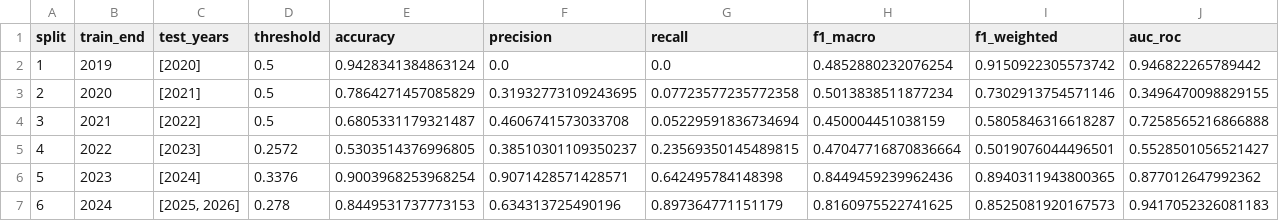
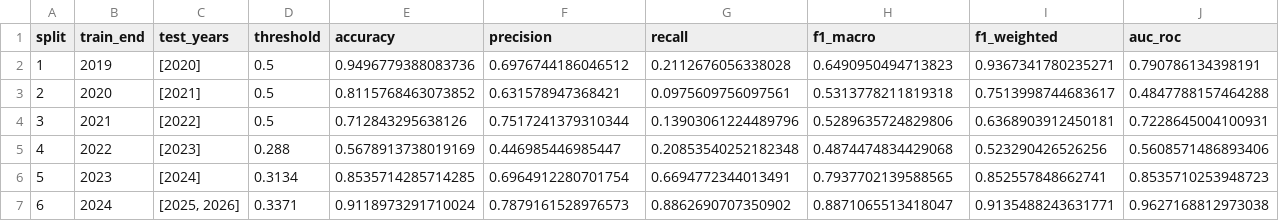
Before and after one commit to athenavillarin/haribon-thesis, a CSV file: thesis/lstm/saved_model/rolling_origin_metrics.csv, drawn as a sheet.

Commit message:
retrained LSTM, GRU, and Transformer

```diff
--- a/thesis/lstm/saved_model/rolling_origin_metrics.csv
+++ b/thesis/lstm/saved_model/rolling_origin_metrics.csv
@@ -1,7 +1,7 @@
 split,train_end,test_years,threshold,accuracy,precision,recall,f1_macro,f1_weighted,auc_roc
-1,2019,[2020],0.5,0.9428341384863124,0.0,0.0,0.4852880232076254,0.9150922305573742,0.946822265789442
-2,2020,[2021],0.5,0.7864271457085829,0.31932773109243695,0.07723577235772358,0.5013838511877234,0.7302913754571146,0.3496470098829155
-3,2021,[2022],0.5,0.6805331179321487,0.4606741573033708,0.05229591836734694,0.450004451038159,0.5805846316618287,0.7258565216866888
-4,2022,[2023],0.2572,0.5303514376996805,0.38510301109350237,0.23569350145489815,0.47047716870836664,0.5019076044496501,0.5528501056521427
-5,2023,[2024],0.3376,0.9003968253968254,0.9071428571428571,0.642495784148398,0.8449459239962436,0.8940311943800365,0.877012647992362
-6,2024,"[2025, 2026]",0.278,0.8449531737773153,0.634313725490196,0.897364771151179,0.8160975522741625,0.8525081920167573,0.9417052326081183
+1,2019,[2020],0.5,0.9496779388083736,0.6976744186046512,0.2112676056338028,0.6490950494713823,0.9367341780235271,0.790786134398191
+2,2020,[2021],0.5,0.8115768463073852,0.631578947368421,0.0975609756097561,0.5313778211819318,0.7513998744683617,0.4847788157464288
+3,2021,[2022],0.5,0.712843295638126,0.7517241379310344,0.13903061224489796,0.5289635724829806,0.6368903912450181,0.7228645004100931
+4,2022,[2023],0.288,0.5678913738019169,0.446985446985447,0.20853540252182348,0.4874474834429068,0.523290426526256,0.5608571486893406
+5,2023,[2024],0.3134,0.8535714285714285,0.6964912280701754,0.6694772344013491,0.7937702139588565,0.852557848662741,0.8535710253948723
+6,2024,"[2025, 2026]",0.3371,0.9118973291710024,0.7879161528976573,0.8862690707350902,0.8871065513418047,0.9135488243631771,0.9627168812973038
```
Also changed, not shown: thesis/transformer_model/results/transformer_per_split_metrics.csv, 31 other files.
